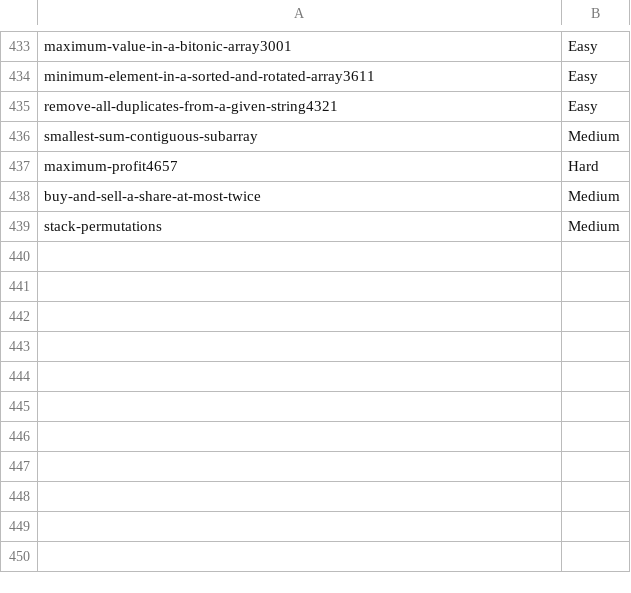
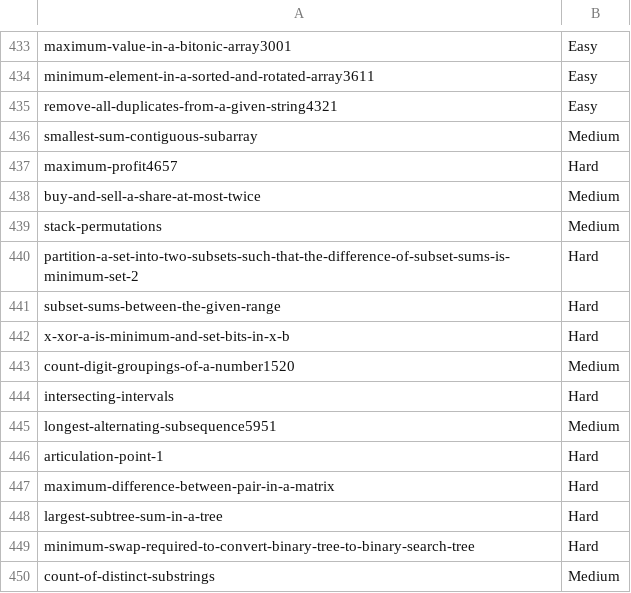
Before and after one commit to prateekshyap/DSA, a CSV file: ZInfo/OnlineInfo.csv, drawn as a sheet; only a part is shown, gaps mark what is left out.

```diff
--- a/ZInfo/OnlineInfo.csv
+++ b/ZInfo/OnlineInfo.csv
@@ -439 +439,12 @@ buy-and-sell-a-share-at-most-twice,Medium
 stack-permutations,Medium
+partition-a-set-into-two-subsets-such-that-the-difference-of-subset-sums-is-minimum-set-2,Hard
+subset-sums-between-the-given-range,Hard
+x-xor-a-is-minimum-and-set-bits-in-x-b,Hard
+count-digit-groupings-of-a-number1520,Medium
+intersecting-intervals,Hard
+longest-alternating-subsequence5951,Medium
+articulation-point-1,Hard
+maximum-difference-between-pair-in-a-matrix,Hard
+largest-subtree-sum-in-a-tree,Hard
+minimum-swap-required-to-convert-binary-tree-to-binary-search-tree,Hard
+count-of-distinct-substrings,Medium
```
Also changed, not shown: 2 other files.
